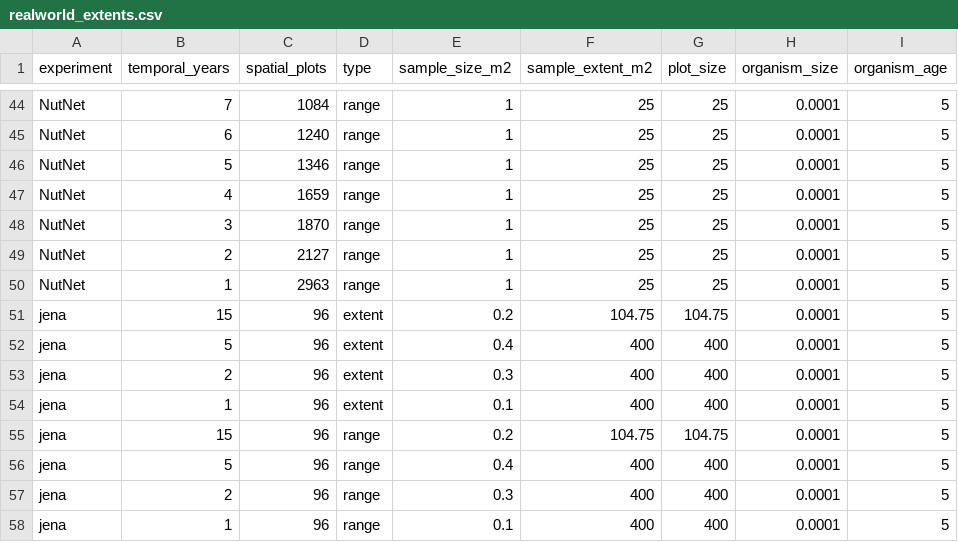
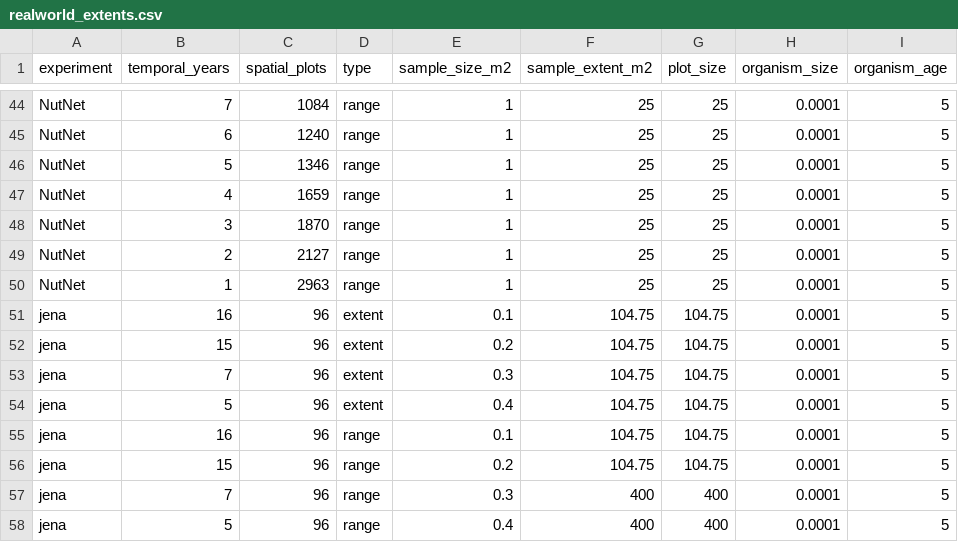
Before and after one commit to adamtclark/coexistence_scale, a CSV file: levins_metapopulation/data/realworld_extents.csv, drawn as a sheet; only a part is shown, gaps mark what is left out.

Commit message:
Updated to correct Jena plot resizing and clip strips

```diff
--- a/levins_metapopulation/data/realworld_extents.csv
+++ b/levins_metapopulation/data/realworld_extents.csv
@@ -50,9 +50,9 @@ NutNet;2;2127;range;1;25;25;0.0001;5
 NutNet;1;2963;range;1;25;25;0.0001;5
+jena;16;96;extent;0.1;104.75;104.75;0.0001;5
 jena;15;96;extent;0.2;104.75;104.75;0.0001;5
-jena;5;96;extent;0.4;400;400;0.0001;5
-jena;2;96;extent;0.3;400;400;0.0001;5
-jena;1;96;extent;0.1;400;400;0.0001;5
+jena;7;96;extent;0.3;104.75;104.75;0.0001;5
+jena;5;96;extent;0.4;104.75;104.75;0.0001;5
+jena;16;96;range;0.1;104.75;104.75;0.0001;5
 jena;15;96;range;0.2;104.75;104.75;0.0001;5
+jena;7;96;range;0.3;400;400;0.0001;5
 jena;5;96;range;0.4;400;400;0.0001;5
-jena;2;96;range;0.3;400;400;0.0001;5
-jena;1;96;range;0.1;400;400;0.0001;5
```
Also changed, not shown: 1 other file.
